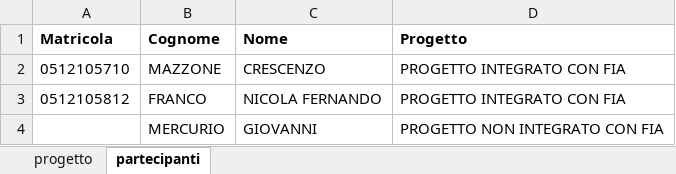
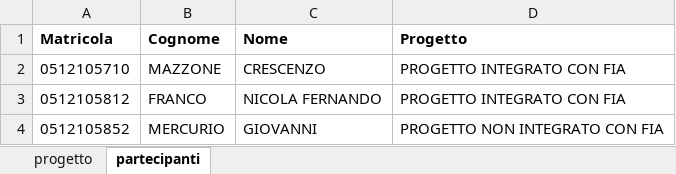
Before and after one commit to Crex99/KEY-KNOWLEDGE, an Excel workbook: DOCUMENTI DI PROGETTO/PROPOSTA DI PROGETTO/04.Informazioni progetto IS.xlsx, sheet partecipanti, drawn as a sheet; values as stored, in another font and other column widths than the file's, no borders; the diff names each change by its address in the sheet, - before the commit and + after, or states it on an @@ line.

Commit message:
file excel completato

```diff
--- a/DOCUMENTI DI PROGETTO/PROPOSTA DI PROGETTO/04.Informazioni progetto IS.xlsx (sheet partecipanti)
+++ b/DOCUMENTI DI PROGETTO/PROPOSTA DI PROGETTO/04.Informazioni progetto IS.xlsx (sheet partecipanti)
-A4 (Matricola): (empty)
+A4 (Matricola): 0512105852
```
